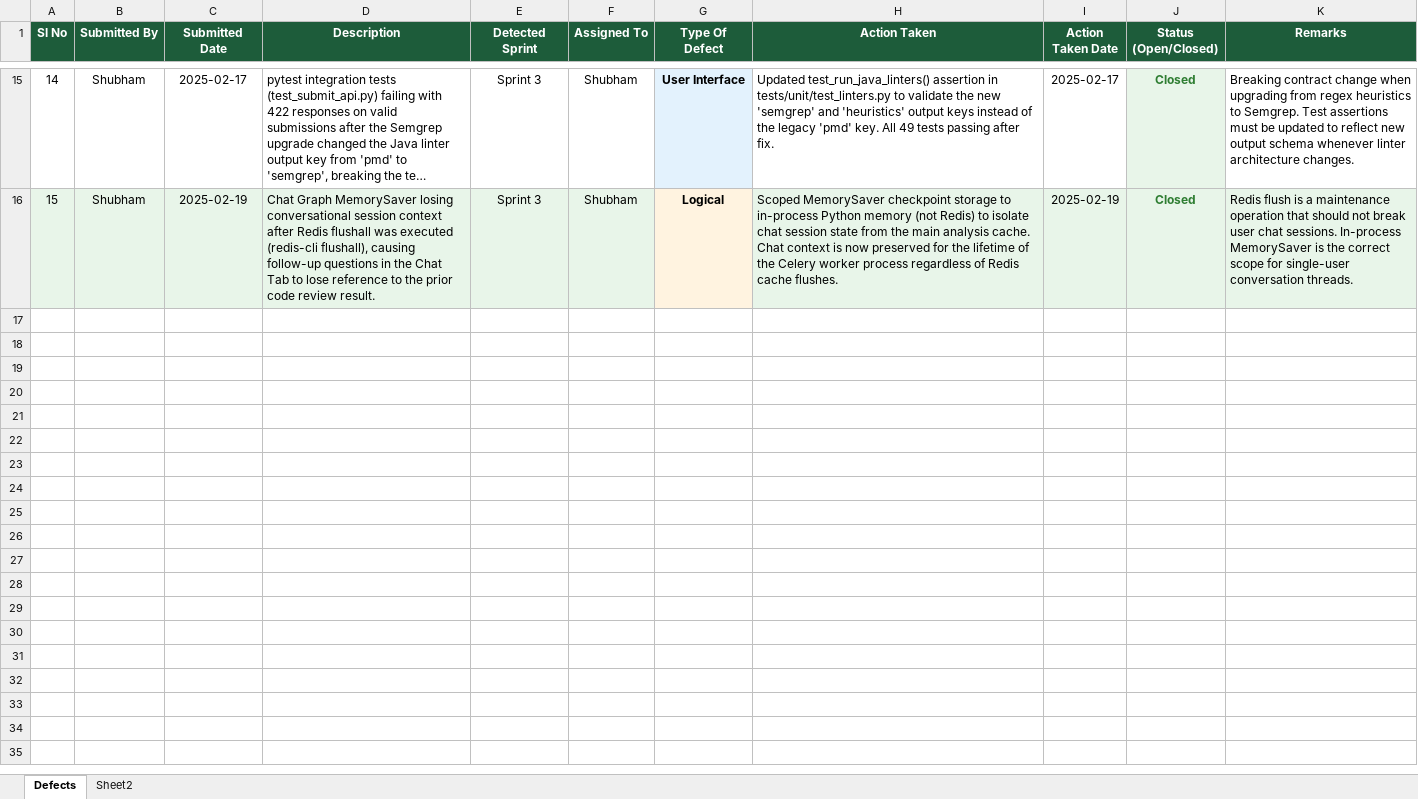
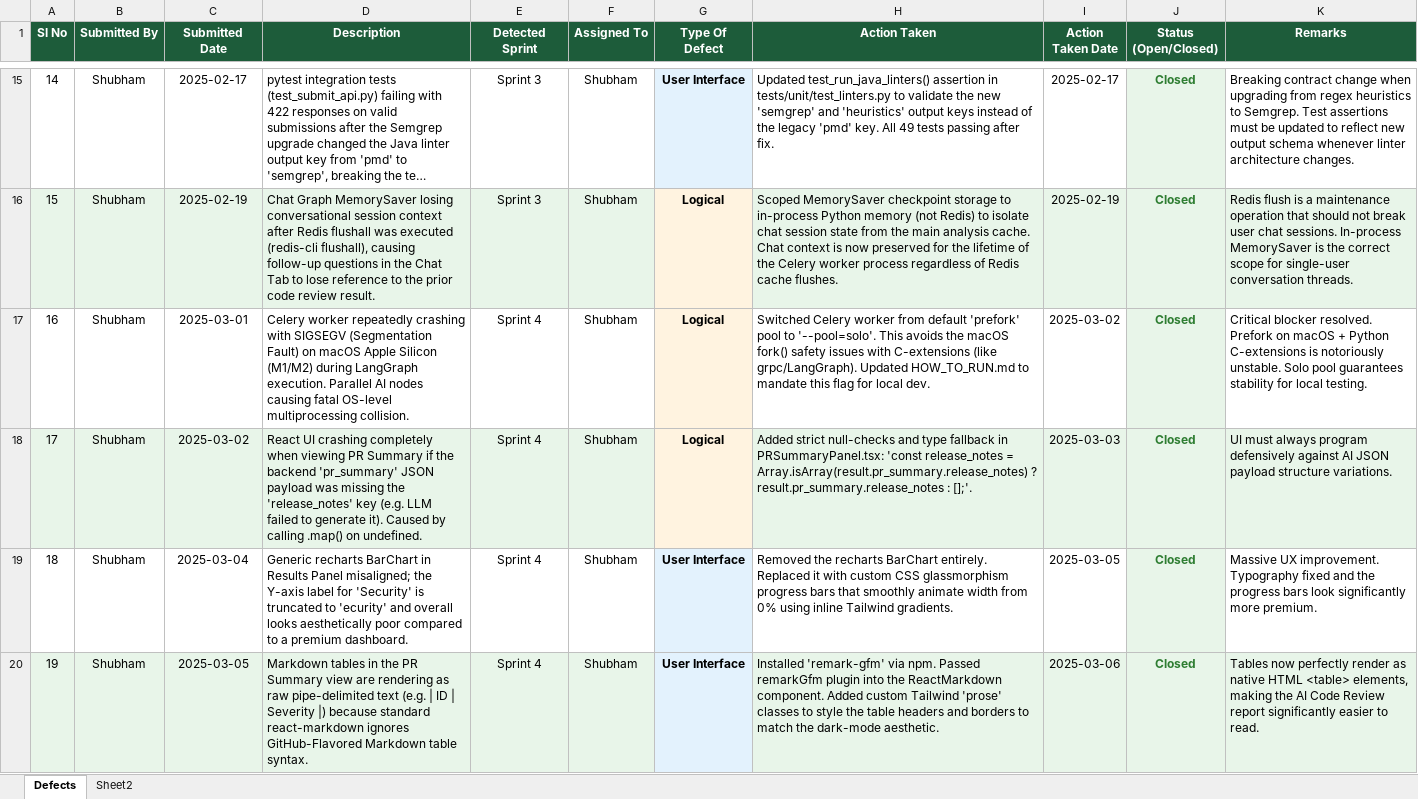
Before and after one commit to shubham0915/AI-Code-Review-Security-Analysis-Agent-Group2, an Excel workbook: docs/Defect_Tracker_Filled_v0.1.xlsx, sheet Defects, drawn as a sheet; only a part is shown, gaps mark what is left out; long unchanged cells end in …; values as stored, in another font and other column widths than the file's, no borders; the diff names each change by its address in the sheet, - before the commit and + after, or states it on an @@ line.

```diff
--- a/docs/Defect_Tracker_Filled_v0.1.xlsx (sheet Defects)
+++ b/docs/Defect_Tracker_Filled_v0.1.xlsx (sheet Defects)
+row 17: 16 | Shubham | 2025-03-01 | Celery worker repeatedly crashing with SIGSEGV (Segmentation Fault) on macOS Apple Silicon (M1/M2) during LangGraph execution. Parallel AI nodes causing fatal OS-level multiprocessing collision. | Sprint 4 | Shubham | Logical | Switched Celery worker from default 'prefork' pool to '--pool=solo'. This avoids the macOS fork() safety issues with C-extensions (like grpc/LangGraph). Updated HOW_TO_RUN.md to mandate this flag for local dev. | 2025-03-02 | Closed | Critical blocker resolved. Prefork on macOS + Python C-extensions is notoriously unstable. Solo pool guarantees stability for local testing.
+row 18: 17 | Shubham | 2025-03-02 | React UI crashing completely when viewing PR Summary if the backend 'pr_summary' JSON payload was missing the 'release_notes' key (e.g. LLM failed to generate it). Caused by calling .map() on undefined. | Sprint 4 | Shubham | Logical | Added strict null-checks and type fallback in PRSummaryPanel.tsx: 'const release_notes = Array.isArray(result.pr_summary.release_notes) ? result.pr_summary.release_notes : [];'. | 2025-03-03 | Closed | UI must always program defensively against AI JSON payload structure variations.
+row 19: 18 | Shubham | 2025-03-04 | Generic recharts BarChart in Results Panel misaligned; the Y-axis label for 'Security' is truncated to 'ecurity' and overall looks aesthetically poor compared to a premium dashboard. | Sprint 4 | Shubham | User Interface | Removed the recharts BarChart entirely. Replaced it with custom CSS glassmorphism progress bars that smoothly animate width from 0% using inline Tailwind gradients. | 2025-03-05 | Closed | Massive UX improvement. Typography fixed and the progress bars look significantly more premium.
+row 20: 19 | Shubham | 2025-03-05 | Markdown tables in the PR Summary view are rendering as raw pipe-delimited text (e.g. | ID | Severity |) because standard react-markdown ignores GitHub-Flavored Markdown table syntax. | Sprint 4 | Shubham | User Interface | Installed 'remark-gfm' via npm. Passed remarkGfm plugin into the ReactMarkdown component. Added custom Tailwind 'prose' classes to style the table headers and borders to match the dark-mode aesthetic. | 2025-03-06 | Closed | Tables now perfectly render as native HTML <table> elements, making the AI Code Review report significantly easier to read.
```
Also changed, not shown: docs/Agile_Template_Filled_v0.1.xlsx, docs/Unit_Test_Plan_v0.1.xlsx, 10 other files.
